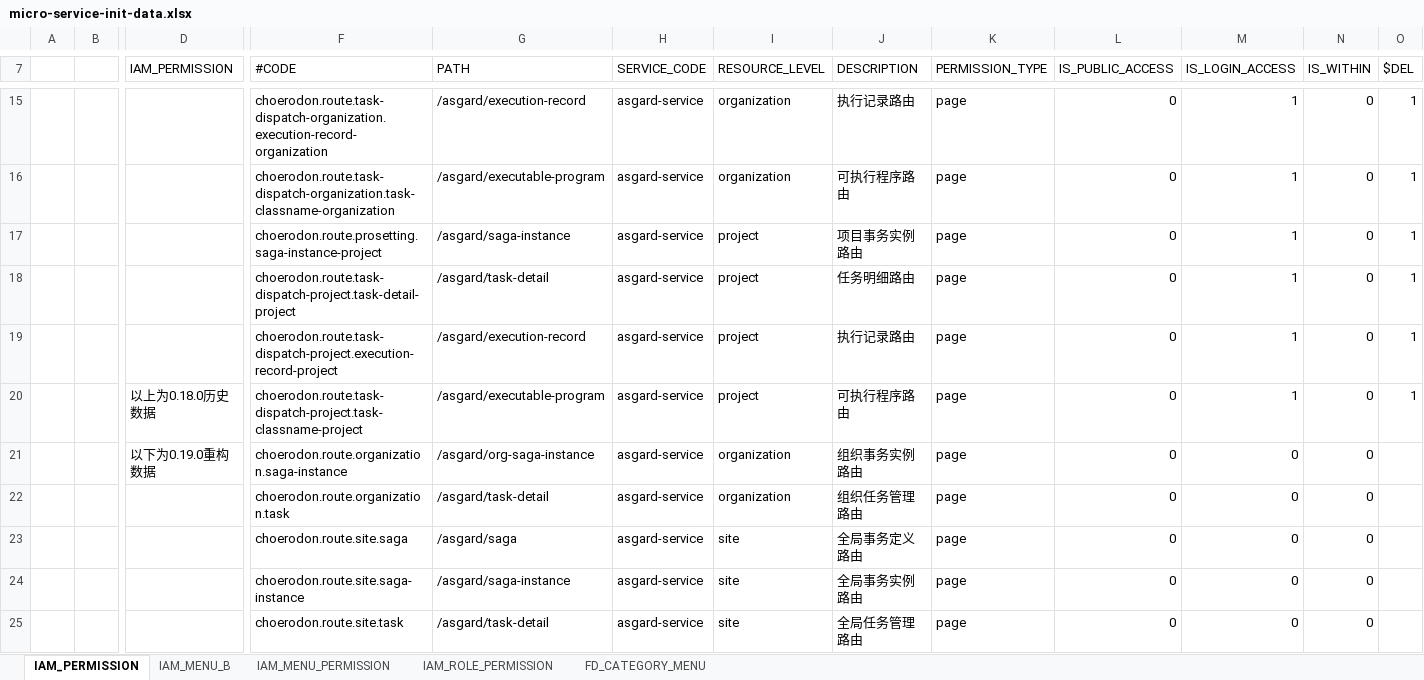
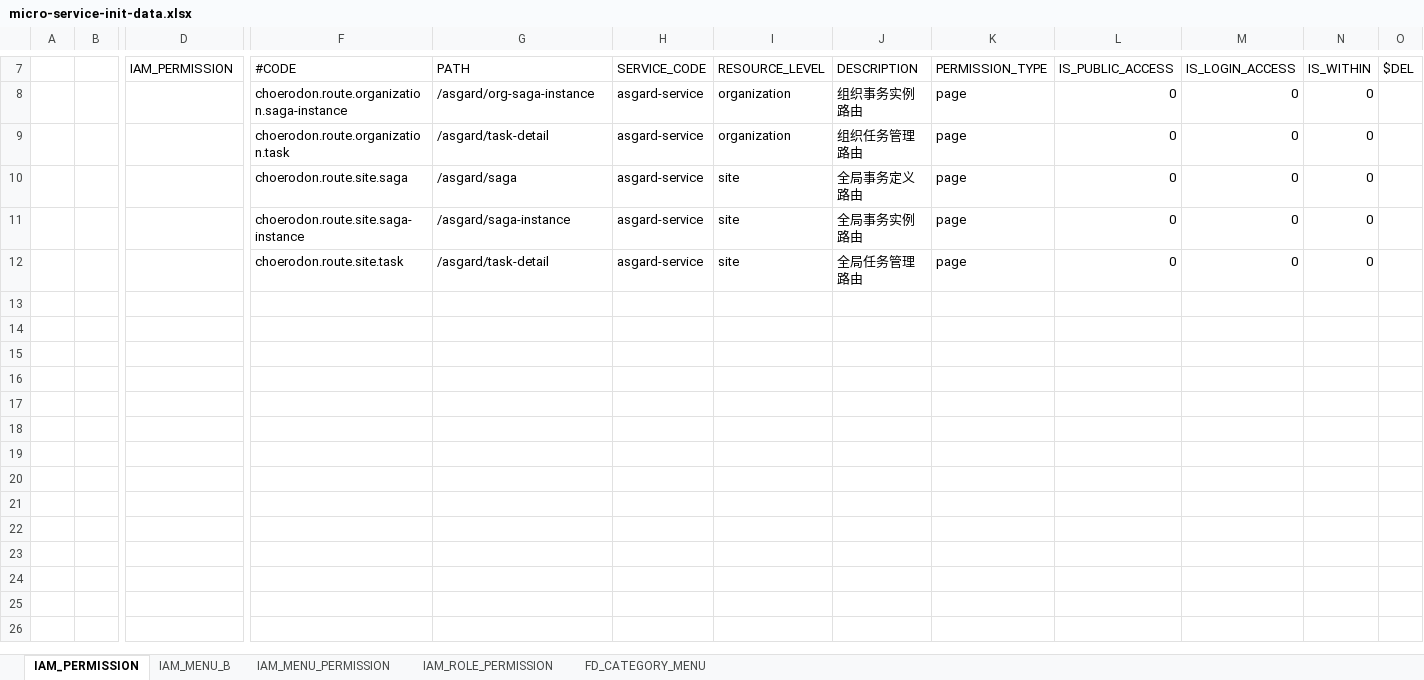
Before and after one commit to open-hand/choerodon-asgard, an Excel workbook: src/main/resources/script/meta/micro-service-init-data.xlsx, sheet IAM_PERMISSION, drawn as a sheet; only a part is shown, gaps mark what is left out; values as stored, in another font and other column widths than the file's, no borders; removed rows and columns are numbered as before the commit, all else as after; rows hold the shown columns only; the diff covers the shown part only; the diff names each change by its address in the sheet, - before the commit and + after, or states it on an @@ line.

```diff
--- a/src/main/resources/script/meta/micro-service-init-data.xlsx (sheet IAM_PERMISSION)
+++ b/src/main/resources/script/meta/micro-service-init-data.xlsx (sheet IAM_PERMISSION)
-row 15:  |  |  | choerodon.route.task-dispatch-organization.execution-record-organization | /asgard/execution-record | asgard-service | organization | 执行记录路由 | page | 0 | 1 | 0 | 1
-row 16:  |  |  | choerodon.route.task-dispatch-organization.task-classname-organization | /asgard/executable-program | asgard-service | organization | 可执行程序路由 | page | 0 | 1 | 0 | 1
-row 17:  |  |  | choerodon.route.prosetting.saga-instance-project | /asgard/saga-instance | asgard-service | project | 项目事务实例路由 | page | 0 | 1 | 0 | 1
-row 18:  |  |  | choerodon.route.task-dispatch-project.task-detail-project | /asgard/task-detail | asgard-service | project | 任务明细路由 | page | 0 | 1 | 0 | 1
-row 19:  |  |  | choerodon.route.task-dispatch-project.execution-record-project | /asgard/execution-record | asgard-service | project | 执行记录路由 | page | 0 | 1 | 0 | 1
-row 20:  |  | 以上为0.18.0历史数据 | choerodon.route.task-dispatch-project.task-classname-project | /asgard/executable-program | asgard-service | project | 可执行程序路由 | page | 0 | 1 | 0 | 1
-D8 (IAM_PERMISSION): 以下为0.19.0重构数据
+D8 (IAM_PERMISSION): (empty)
```
Also changed, not shown: 7 removed rows elsewhere in this sheet, sheet IAM_MENU_B, sheet IAM_MENU_PERMISSION, sheet FD_CATEGORY_MENU, sheet IAM_ROLE_PERMISSION.
